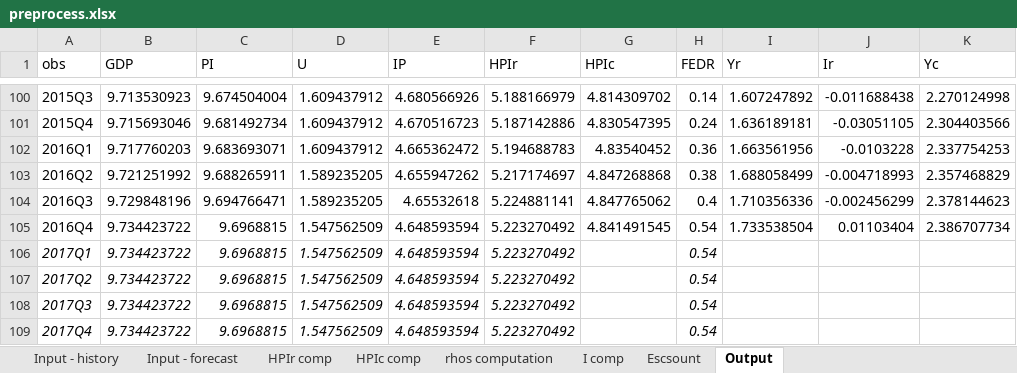
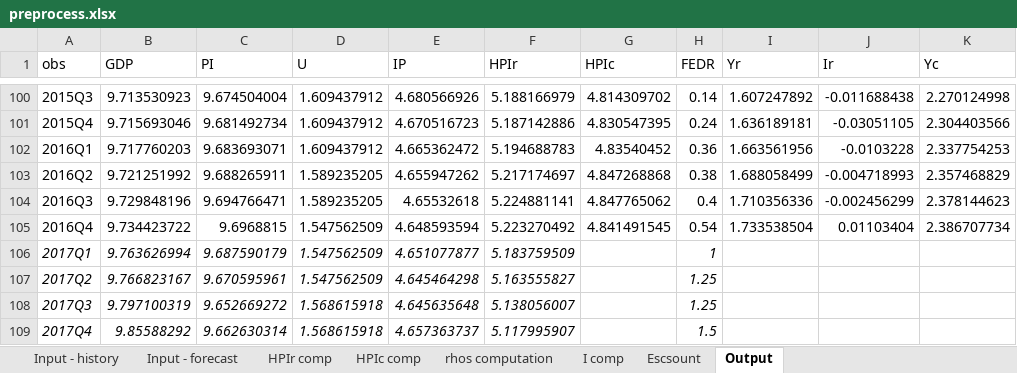
Before and after one commit to utia-econometrics/GS2017, an Excel workbook: work/preprocess.xlsx, sheet Output, drawn as a sheet; only a part is shown, gaps mark what is left out; values as stored, in another font and other column widths than the file's, no borders; the diff names each change by its address in the sheet, - before the commit and + after, or states it on an @@ line.

```diff
--- a/work/preprocess.xlsx (sheet Output)
+++ b/work/preprocess.xlsx (sheet Output)
-B106 (GDP): 9.734423722
+B106 (GDP): 9.763626994
-C106 (PI): 9.6968815
+C106 (PI): 9.687590179
-E106 (IP): 4.648593594
+E106 (IP): 4.651077877
-F106 (HPIr): 5.223270492
+F106 (HPIr): 5.183759509
-H106 (FEDR): 0.54
+H106 (FEDR): 1
-B107 (GDP): 9.734423722
+B107 (GDP): 9.766823167
-C107 (PI): 9.6968815
+C107 (PI): 9.670595961
-E107 (IP): 4.648593594
+E107 (IP): 4.645464298
-F107 (HPIr): 5.223270492
+F107 (HPIr): 5.163555827
-H107:H108 (FEDR): 0.54
+H107:H108 (FEDR): 1.25
-B108 (GDP): 9.734423722
+B108 (GDP): 9.797100319
-C108 (PI): 9.6968815
+C108 (PI): 9.652669272
-D108:D109 (U): 1.547562509
+D108:D109 (U): 1.568615918
-E108 (IP): 4.648593594
+E108 (IP): 4.645635648
-F108 (HPIr): 5.223270492
+F108 (HPIr): 5.138056007
-B109 (GDP): 9.734423722
+B109 (GDP): 9.85588292
-C109 (PI): 9.6968815
+C109 (PI): 9.662630314
-E109 (IP): 4.648593594
+E109 (IP): 4.657363737
-F109 (HPIr): 5.223270492
+F109 (HPIr): 5.117995907
-H109 (FEDR): 0.54
+H109 (FEDR): 1.5
```
Also changed, not shown: sheet Input - forecast, sheet Escsount, formulas that keep their value, 2 other files.
